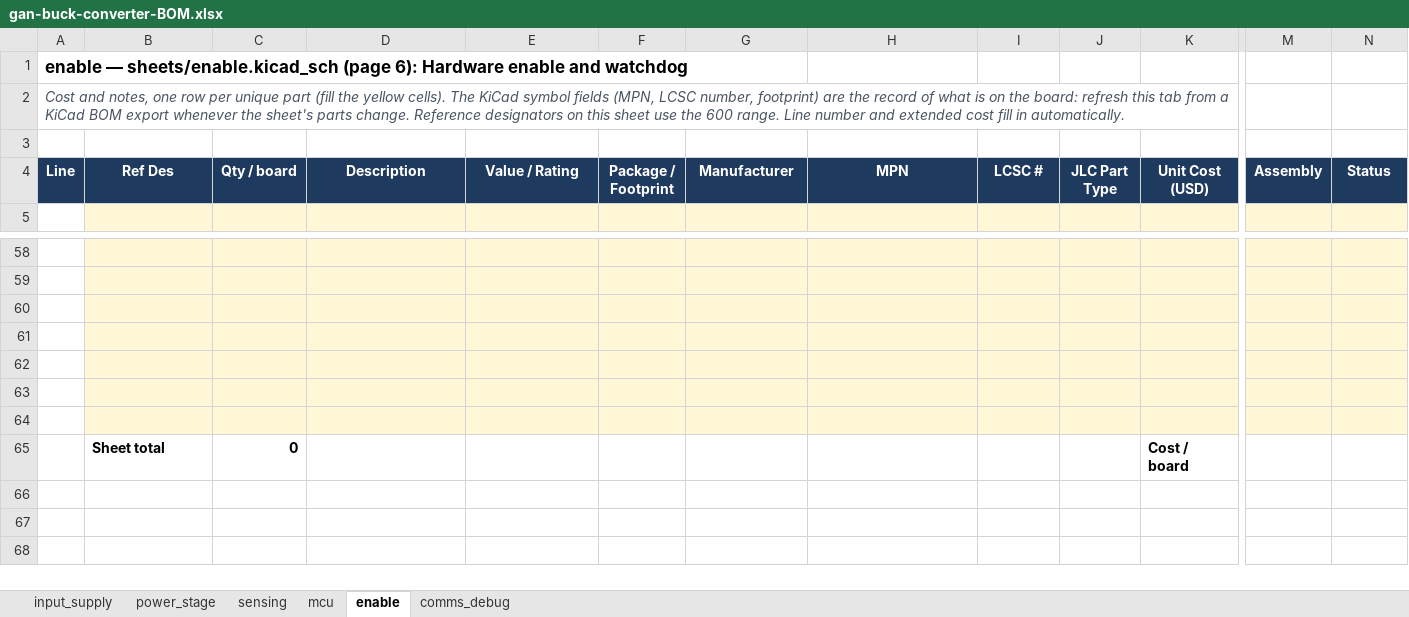
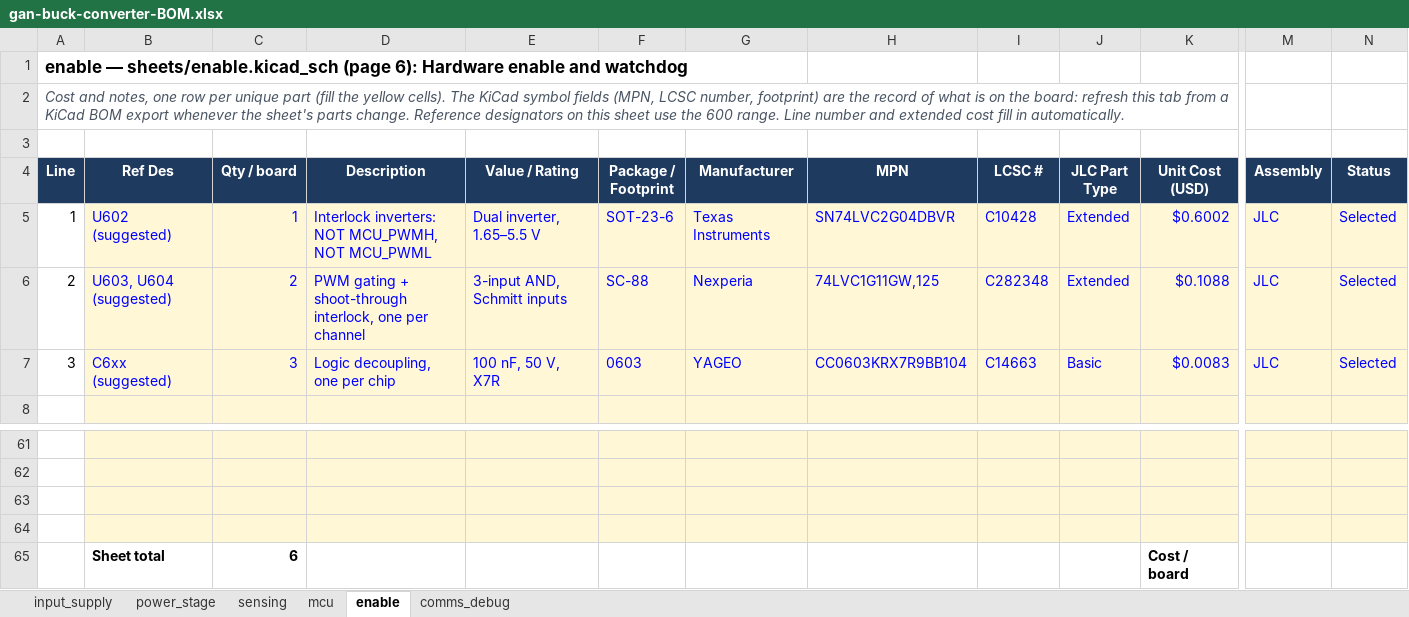
Before and after one commit to HexaGaN-org/gan-buck-converter, an Excel workbook: docs/gan-buck-converter-BOM.xlsx, sheet enable, drawn as a sheet; only a part is shown, gaps mark what is left out; values as stored, in another font and other column widths than the file's, no borders; charts and pictures and conditional formats not drawn; removed rows and columns are numbered as before the commit, all else as after; rows hold the shown columns only; the diff covers the shown part only; the diff names each change by its address in the sheet, - before the commit and + after, or states it on an @@ line.

Commit message:
Add a hardware shoot-through interlock to the PWM gating
- enable decision 1: HS_PWM = PWMH AND STAGE_EN AND NOT PWML (and the
  mirror for LS), with an SN74LVC2G04 and two 74LVC1G11; delay
  calculations, parts, layout notes and two new bench tests
- Fixes the enable note's decision log, which had held the fault-state
  test row; that test is now verification test 1
- schematic-hierarchy: gating equations and contents updated
- firmware guide: PWM safety setup (dead-band first, one setup file,
  outputs low on debugger halt, LaunchPad and low-voltage first runs)
- specifications and BOM enable tab updated

```diff
--- a/docs/gan-buck-converter-BOM.xlsx (sheet enable)
+++ b/docs/gan-buck-converter-BOM.xlsx (sheet enable)
+row 5: 1 | U602 (suggested) | 1 | Interlock inverters: NOT MCU_PWMH, NOT MCU_PWML | Dual inverter, 1.65–5.5 V | SOT-23-6 | Texas Instruments | SN74LVC2G04DBVR | C10428 | Extended | $0.6002 | JLC | Selected
+row 6: 2 | U603, U604 (suggested) | 2 | PWM gating + shoot-through interlock, one per channel | 3-input AND, Schmitt inputs | SC-88 | Nexperia | 74LVC1G11GW,125 | C282348 | Extended | $0.1088 | JLC | Selected
+row 7: 3 | C6xx (suggested) | 3 | Logic decoupling, one per chip | 100 nF, 50 V, X7R | 0603 | YAGEO | CC0603KRX7R9BB104 | C14663 | Basic | $0.0083 | JLC | Selected
-row 65: (empty)
+row 65:  | Sheet total | 6 |  |  |  |  |  |  |  | Cost / board
-B65:K65 fill: #FFF7D6
+B65:K65 fill: none
-M65:N65 fill: #FFF7D6
+M65:N65 fill: none
-row 63: (empty)
-row 64: (empty)
-row 65:  | Sheet total | 0 |  |  |  |  |  |  |  | Cost / board
```
Also changed, not shown: cell formats elsewhere in this sheet, formulas that keep their value, 4 other files.
